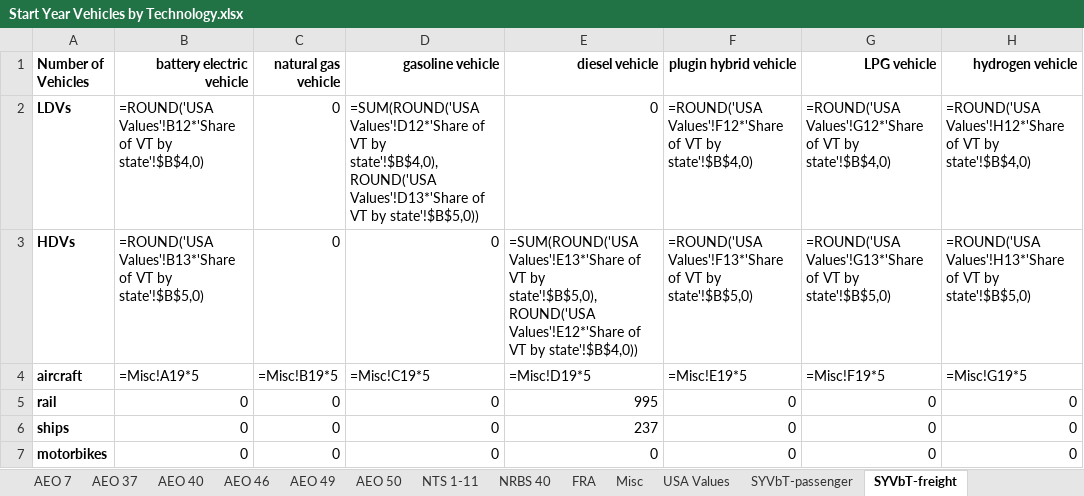
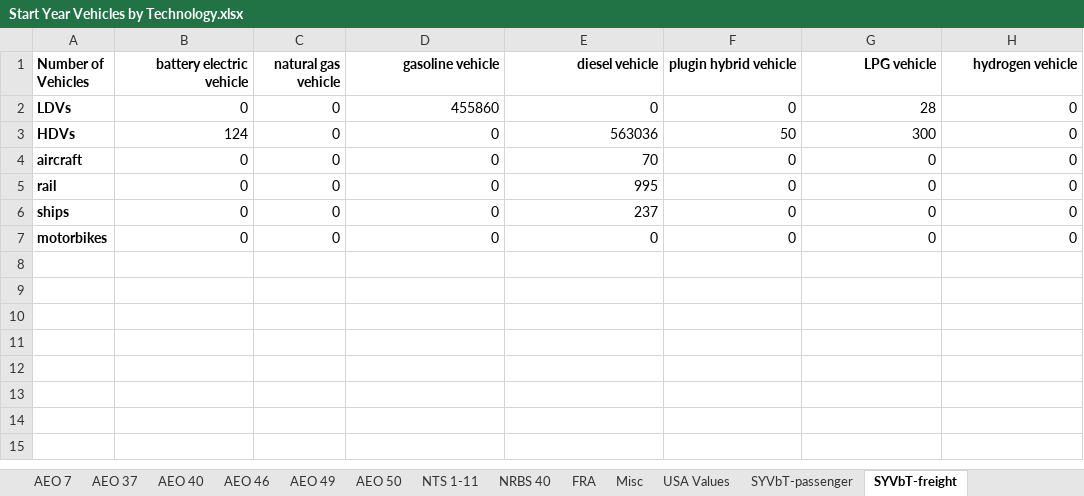
Before and after one commit to EnergyInnovation/eps-ohio, an Excel workbook: InputData/trans/SYVbT/Start Year Vehicles by Technology.xlsx, sheet SYVbT-freight, drawn as a sheet; values as stored, in another font and other column widths than the file's, no borders; formulas without a stored value are shown as written; the diff names each change by its address in the sheet, - before the commit and + after, or states it on an @@ line.

```diff
--- a/InputData/trans/SYVbT/Start Year Vehicles by Technology.xlsx (sheet SYVbT-freight)
+++ b/InputData/trans/SYVbT/Start Year Vehicles by Technology.xlsx (sheet SYVbT-freight)
-B2 (battery electric vehicle): =ROUND('USA Values'!B12*'Share of VT by state'!$B$4,0)
+B2 (battery electric vehicle): 0
-D2 (gasoline vehicle): =SUM(ROUND('USA Values'!D12*'Share of VT by state'!$B$4,0),ROUND('USA Values'!D13*'Share of VT by state'!$B$5,0))
+D2 (gasoline vehicle): 455860
-F2 (plugin hybrid vehicle): =ROUND('USA Values'!F12*'Share of VT by state'!$B$4,0)
+F2 (plugin hybrid vehicle): 0
-G2 (LPG vehicle): =ROUND('USA Values'!G12*'Share of VT by state'!$B$4,0)
+G2 (LPG vehicle): 28
-H2 (hydrogen vehicle): =ROUND('USA Values'!H12*'Share of VT by state'!$B$4,0)
+H2 (hydrogen vehicle): 0
-B3 (battery electric vehicle): =ROUND('USA Values'!B13*'Share of VT by state'!$B$5,0)
+B3 (battery electric vehicle): 124
-E3 (diesel vehicle): =SUM(ROUND('USA Values'!E13*'Share of VT by state'!$B$5,0),ROUND('USA Values'!E12*'Share of VT by state'!$B$4,0))
+E3 (diesel vehicle): 563036
-F3 (plugin hybrid vehicle): =ROUND('USA Values'!F13*'Share of VT by state'!$B$5,0)
+F3 (plugin hybrid vehicle): 50
-G3 (LPG vehicle): =ROUND('USA Values'!G13*'Share of VT by state'!$B$5,0)
+G3 (LPG vehicle): 300
-H3 (hydrogen vehicle): =ROUND('USA Values'!H13*'Share of VT by state'!$B$5,0)
+H3 (hydrogen vehicle): 0
-B4 (battery electric vehicle): =Misc!A19*5
+B4 (battery electric vehicle): 0
-C4 (natural gas vehicle): =Misc!B19*5
+C4 (natural gas vehicle): 0
-D4 (gasoline vehicle): =Misc!C19*5
+D4 (gasoline vehicle): 0
-E4 (diesel vehicle): =Misc!D19*5
+E4 (diesel vehicle): 70
-F4 (plugin hybrid vehicle): =Misc!E19*5
+F4 (plugin hybrid vehicle): 0
-G4 (LPG vehicle): =Misc!F19*5
+G4 (LPG vehicle): 0
-H4 (hydrogen vehicle): =Misc!G19*5
+H4 (hydrogen vehicle): 0
```
Also changed, not shown: sheet SYVbT-passenger, InputData/trans/BHNVFEAL/BAU Historical New Veh Fuel Economy After Lifetime.xlsx, InputData/trans/BNVFE/BAU New Veh Fuel Economy.xlsx, 56 other files.
